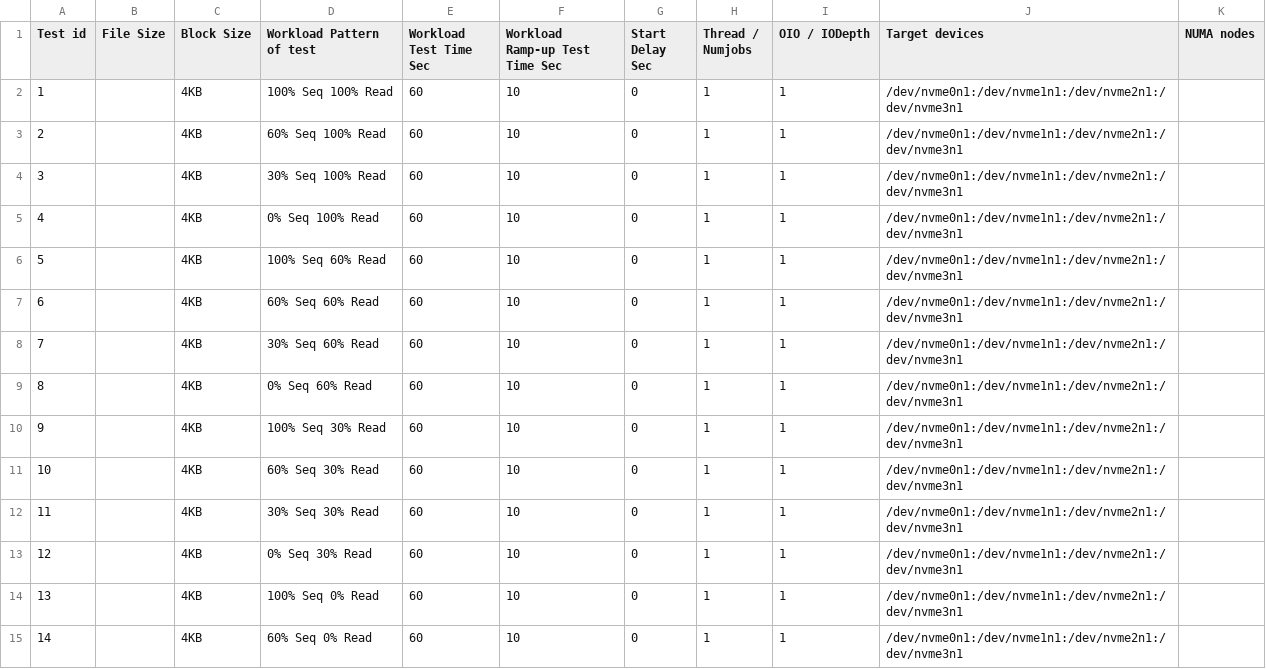
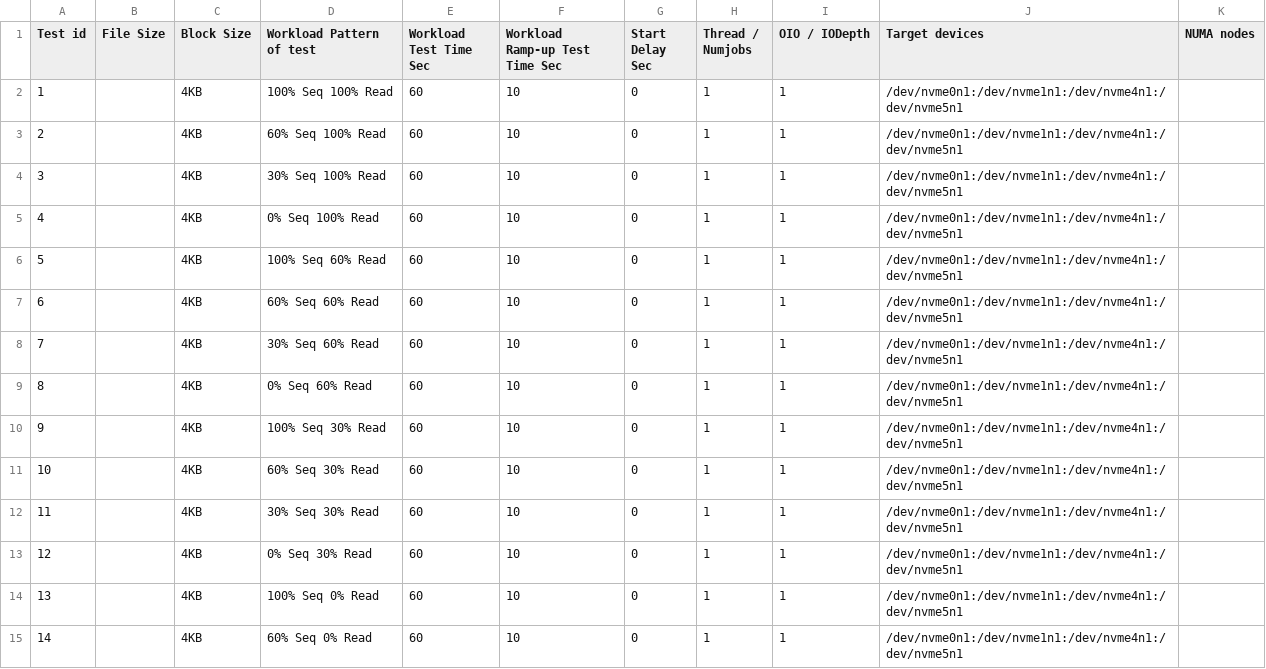
Before and after one commit to junjieqian/pasta, a CSV file: fio/workload/workload_quaddevices.csv, drawn as a sheet; only a part is shown; the diff covers the shown part only.

Commit message:
device list update

```diff
--- a/fio/workload/workload_quaddevices.csv
+++ b/fio/workload/workload_quaddevices.csv
@@ -1,15 +1,15 @@
 Test id,File Size,Block Size,Workload Pattern of test,Workload Test Time Sec,Workload Ramp-up Test Time Sec,Start Delay Sec,Thread / Numjobs,OIO / IODepth,Target devices,NUMA nodes
-1,,4KB,100% Seq 100% Read,60,10,0,1,1,/dev/nvme0n1:/dev/nvme1n1:/dev/nvme2n1:/dev/nvme3n1,
-2,,4KB,60% Seq 100% Read,60,10,0,1,1,/dev/nvme0n1:/dev/nvme1n1:/dev/nvme2n1:/dev/nvme3n1,
-3,,4KB,30% Seq 100% Read,60,10,0,1,1,/dev/nvme0n1:/dev/nvme1n1:/dev/nvme2n1:/dev/nvme3n1,
-4,,4KB,0% Seq 100% Read,60,10,0,1,1,/dev/nvme0n1:/dev/nvme1n1:/dev/nvme2n1:/dev/nvme3n1,
-5,,4KB,100% Seq 60% Read,60,10,0,1,1,/dev/nvme0n1:/dev/nvme1n1:/dev/nvme2n1:/dev/nvme3n1,
-6,,4KB,60% Seq 60% Read,60,10,0,1,1,/dev/nvme0n1:/dev/nvme1n1:/dev/nvme2n1:/dev/nvme3n1,
-7,,4KB,30% Seq 60% Read,60,10,0,1,1,/dev/nvme0n1:/dev/nvme1n1:/dev/nvme2n1:/dev/nvme3n1,
-8,,4KB,0% Seq 60% Read,60,10,0,1,1,/dev/nvme0n1:/dev/nvme1n1:/dev/nvme2n1:/dev/nvme3n1,
-9,,4KB,100% Seq 30% Read,60,10,0,1,1,/dev/nvme0n1:/dev/nvme1n1:/dev/nvme2n1:/dev/nvme3n1,
-10,,4KB,60% Seq 30% Read,60,10,0,1,1,/dev/nvme0n1:/dev/nvme1n1:/dev/nvme2n1:/dev/nvme3n1,
-11,,4KB,30% Seq 30% Read,60,10,0,1,1,/dev/nvme0n1:/dev/nvme1n1:/dev/nvme2n1:/dev/nvme3n1,
-12,,4KB,0% Seq 30% Read,60,10,0,1,1,/dev/nvme0n1:/dev/nvme1n1:/dev/nvme2n1:/dev/nvme3n1,
-13,,4KB,100% Seq 0% Read,60,10,0,1,1,/dev/nvme0n1:/dev/nvme1n1:/dev/nvme2n1:/dev/nvme3n1,
-14,,4KB,60% Seq 0% Read,60,10,0,1,1,/dev/nvme0n1:/dev/nvme1n1:/dev/nvme2n1:/dev/nvme3n1,
+1,,4KB,100% Seq 100% Read,60,10,0,1,1,/dev/nvme0n1:/dev/nvme1n1:/dev/nvme4n1:/dev/nvme5n1,
+2,,4KB,60% Seq 100% Read,60,10,0,1,1,/dev/nvme0n1:/dev/nvme1n1:/dev/nvme4n1:/dev/nvme5n1,
+3,,4KB,30% Seq 100% Read,60,10,0,1,1,/dev/nvme0n1:/dev/nvme1n1:/dev/nvme4n1:/dev/nvme5n1,
+4,,4KB,0% Seq 100% Read,60,10,0,1,1,/dev/nvme0n1:/dev/nvme1n1:/dev/nvme4n1:/dev/nvme5n1,
+5,,4KB,100% Seq 60% Read,60,10,0,1,1,/dev/nvme0n1:/dev/nvme1n1:/dev/nvme4n1:/dev/nvme5n1,
+6,,4KB,60% Seq 60% Read,60,10,0,1,1,/dev/nvme0n1:/dev/nvme1n1:/dev/nvme4n1:/dev/nvme5n1,
+7,,4KB,30% Seq 60% Read,60,10,0,1,1,/dev/nvme0n1:/dev/nvme1n1:/dev/nvme4n1:/dev/nvme5n1,
+8,,4KB,0% Seq 60% Read,60,10,0,1,1,/dev/nvme0n1:/dev/nvme1n1:/dev/nvme4n1:/dev/nvme5n1,
+9,,4KB,100% Seq 30% Read,60,10,0,1,1,/dev/nvme0n1:/dev/nvme1n1:/dev/nvme4n1:/dev/nvme5n1,
+10,,4KB,60% Seq 30% Read,60,10,0,1,1,/dev/nvme0n1:/dev/nvme1n1:/dev/nvme4n1:/dev/nvme5n1,
+11,,4KB,30% Seq 30% Read,60,10,0,1,1,/dev/nvme0n1:/dev/nvme1n1:/dev/nvme4n1:/dev/nvme5n1,
+12,,4KB,0% Seq 30% Read,60,10,0,1,1,/dev/nvme0n1:/dev/nvme1n1:/dev/nvme4n1:/dev/nvme5n1,
+13,,4KB,100% Seq 0% Read,60,10,0,1,1,/dev/nvme0n1:/dev/nvme1n1:/dev/nvme4n1:/dev/nvme5n1,
+14,,4KB,60% Seq 0% Read,60,10,0,1,1,/dev/nvme0n1:/dev/nvme1n1:/dev/nvme4n1:/dev/nvme5n1,
```
Also changed, not shown: 146 edited cells elsewhere in this file.
